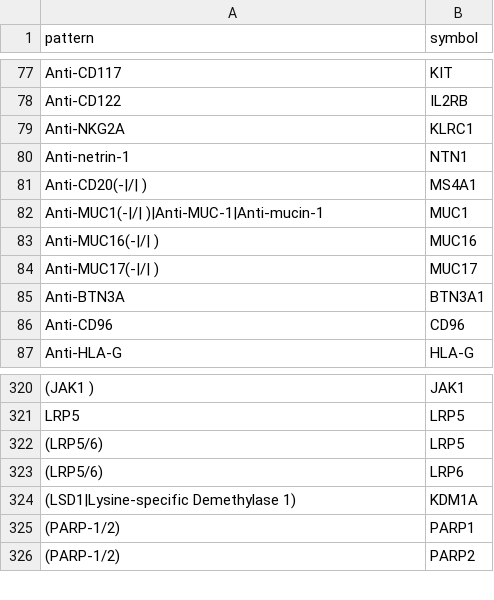
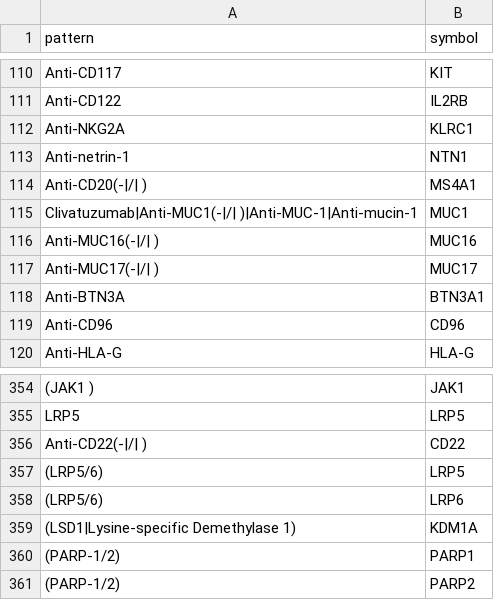
Before and after one commit to sigven/pharmOncoX, a TSV file: data-raw/custom_drug_target_regex_nci.tsv, drawn as a sheet; only a part is shown, gaps mark what is left out; addresses are those after the commit; the diff covers the shown part only; the diff names each change by its address in the sheet, - before the commit and + after, or states it on an @@ line.

```diff
--- a/data-raw/custom_drug_target_regex_nci.tsv
+++ b/data-raw/custom_drug_target_regex_nci.tsv
-A115 (pattern): Anti-MUC1(-|/| )|Anti-MUC-1|Anti-mucin-1
+A115 (pattern): Clivatuzumab|Anti-MUC1(-|/| )|Anti-MUC-1|Anti-mucin-1
+row 356: Anti-CD22(-|/| ) | CD22
```
Also changed, not shown: 38 added rows and 3 edited cells elsewhere in this file, 5 other files.
